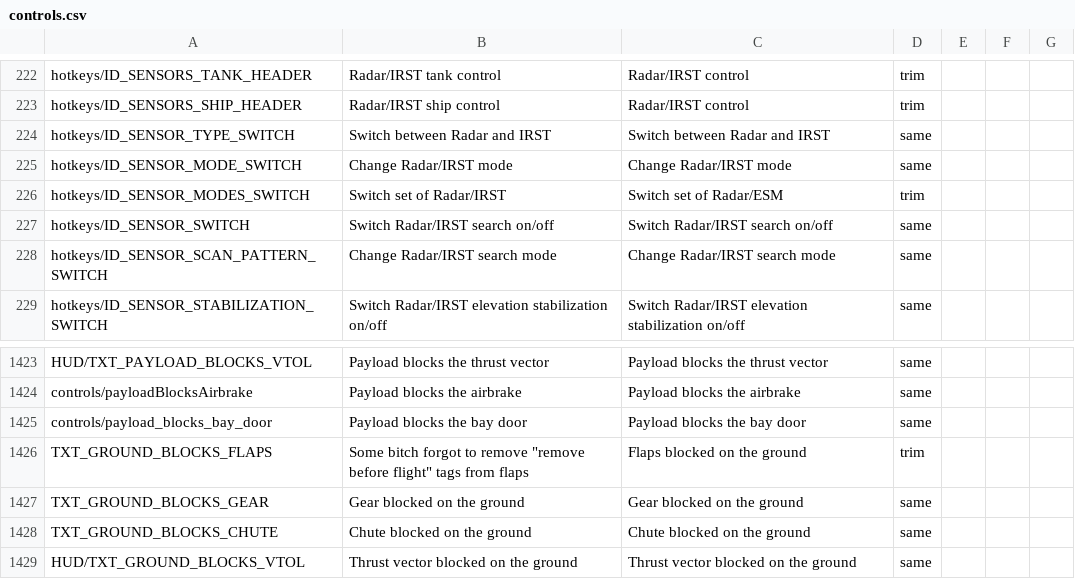
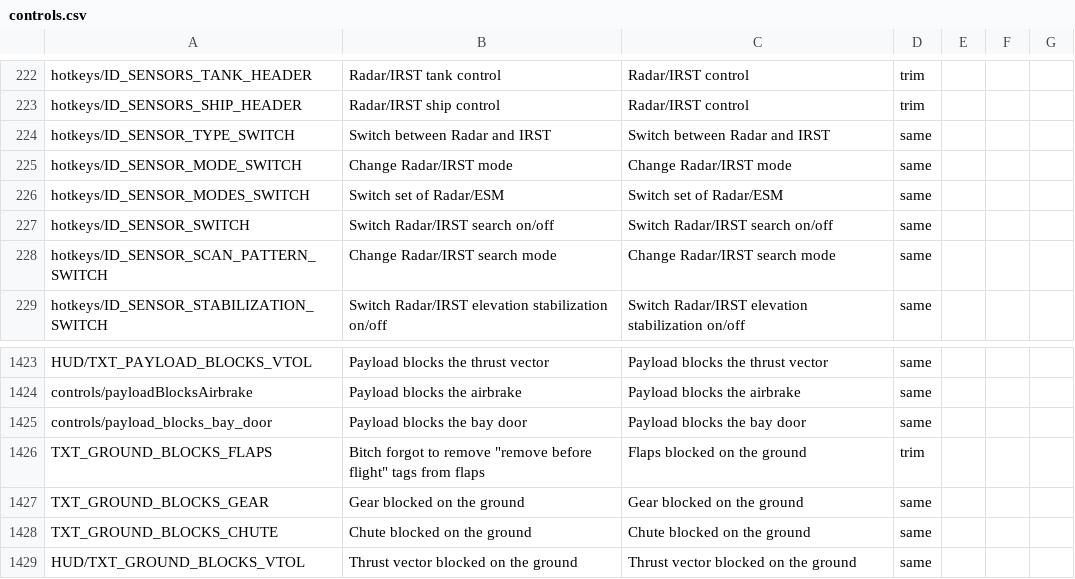
Before and after one commit to mikechuy/SCAM, a CSV file: controls.csv, drawn as a sheet; only a part is shown, gaps mark what is left out.

```diff
--- a/controls.csv
+++ b/controls.csv
@@ -225,3 +225,3 @@ hotkeys/ID_SENSOR_TYPE_SWITCH;Switch between Radar and IRST;Switch between Radar
 hotkeys/ID_SENSOR_MODE_SWITCH;Change Radar/IRST mode;Change Radar/IRST mode;same;;;
-hotkeys/ID_SENSOR_MODES_SWITCH;Switch set of Radar/IRST;Switch set of Radar/ESM;trim;;;
+hotkeys/ID_SENSOR_MODES_SWITCH;Switch set of Radar/ESM;Switch set of Radar/ESM;same;;;
 hotkeys/ID_SENSOR_SWITCH;Switch Radar/IRST search on/off;Switch Radar/IRST search on/off;same;;;
@@ -1465,3 +1465,3 @@ controls/payloadBlocksAirbrake;Payload blocks the airbrake;Payload blocks the ai
 controls/payload_blocks_bay_door;Payload blocks the bay door;Payload blocks the bay door;same;;;
-TXT_GROUND_BLOCKS_FLAPS;"Some bitch forgot to remove ""remove before flight"" tags from flaps";Flaps blocked on the ground;trim;;;
+TXT_GROUND_BLOCKS_FLAPS;"Bitch forgot to remove ""remove before flight"" tags from flaps";Flaps blocked on the ground;trim;;;
 TXT_GROUND_BLOCKS_GEAR;Gear blocked on the ground;Gear blocked on the ground;same;;;
```
Also changed, not shown: menu.csv, missions_hints.csv, 5 other files.
